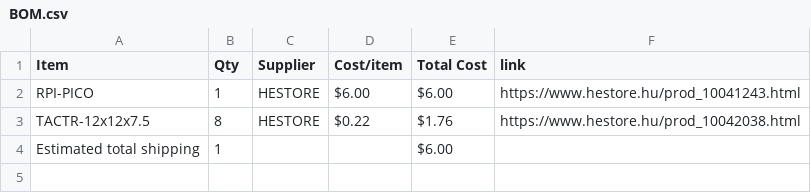
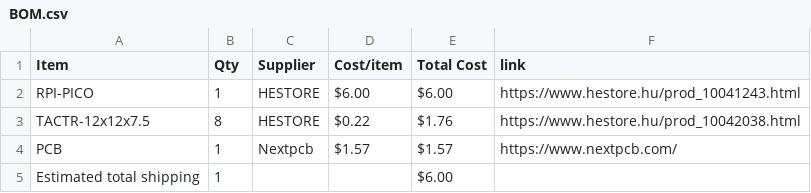
Before and after one commit to Vlebi/lnchpd, a CSV file: BOM.csv, drawn as a sheet.

Commit message:
Sync LNCH-PD from Half Life

```diff
--- a/BOM.csv
+++ b/BOM.csv
@@ -3,2 +3,3 @@ RPI-PICO,1,HESTORE,$6.00,$6.00,https://www.hestore.hu/prod_10041243.html
 TACTR-12x12x7.5,8,HESTORE,$0.22,$1.76,https://www.hestore.hu/prod_10042038.html
+PCB,1,Nextpcb,$1.57,$1.57,https://www.nextpcb.com/
 Estimated total shipping,1,,,$6.00,
```
